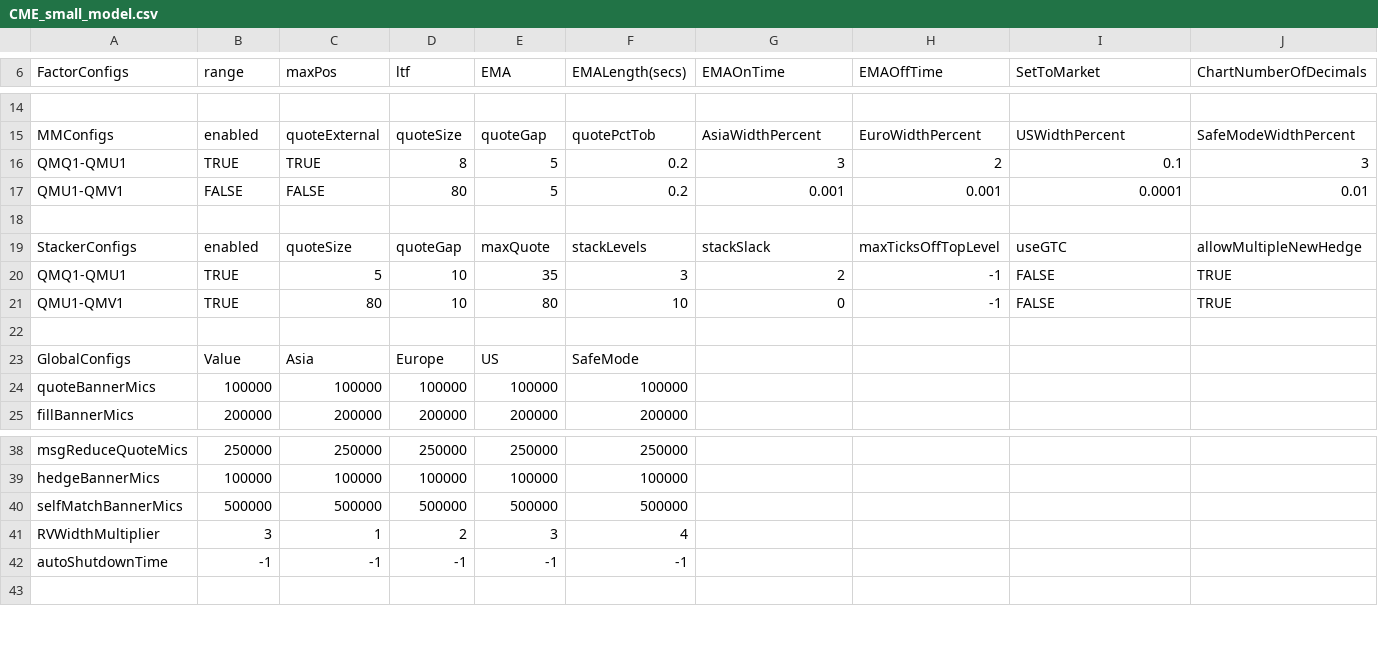
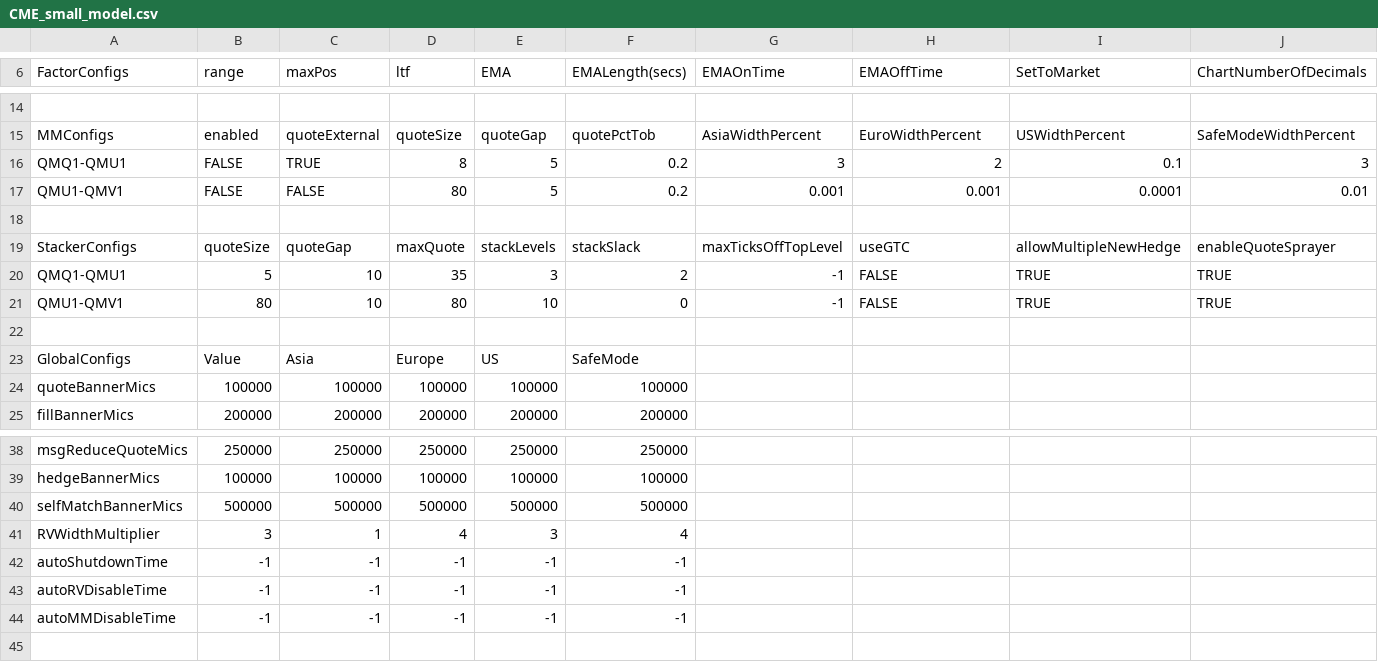
Before and after one commit to kzhdev/strats, a CSV file: config/minimal_cme/CME_small_model.csv, drawn as a sheet; only a part is shown, gaps mark what is left out; removed rows and columns are numbered as before the commit, all else as after; rows hold the shown columns only; the diff names each change by its address in the sheet, - before the commit and + after, or states it on an @@ line.

```diff
--- a/config/minimal_cme/CME_small_model.csv
+++ b/config/minimal_cme/CME_small_model.csv
-B16 (range): TRUE
+B16 (range): FALSE
-row 19: StackerConfigs | enabled | quoteSize | quoteGap | maxQuote | stackLevels | stackSlack | maxTicksOffTopLevel | useGTC | allowMultipleNewHedge
-row 20: QMQ1-QMU1 | TRUE | 5 | 10 | 35 | 3 | 2 | -1 | FALSE | TRUE
-row 21: QMU1-QMV1 | TRUE | 80 | 10 | 80 | 10 | 0 | -1 | FALSE | TRUE
+row 19: StackerConfigs | quoteSize | quoteGap | maxQuote | stackLevels | stackSlack | maxTicksOffTopLevel | useGTC | allowMultipleNewHedge | enableQuoteSprayer
+row 20: QMQ1-QMU1 | 5 | 10 | 35 | 3 | 2 | -1 | FALSE | TRUE | TRUE
+row 21: QMU1-QMV1 | 80 | 10 | 80 | 10 | 0 | -1 | FALSE | TRUE | TRUE
-D41 (ltf): 2
+D41 (ltf): 4
+row 43: autoRVDisableTime | -1 | -1 | -1 | -1 | -1
+row 44: autoMMDisableTime | -1 | -1 | -1 | -1 | -1
```
Also changed, not shown: config/minimal/BRN_small_model.csv, config/minimal_cme_2/CME_small_model.csv, 7 other files.
